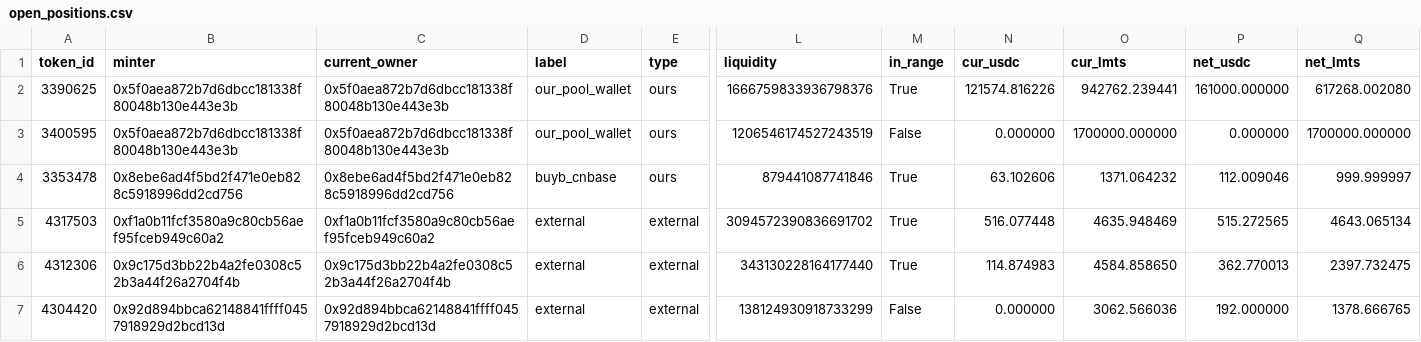
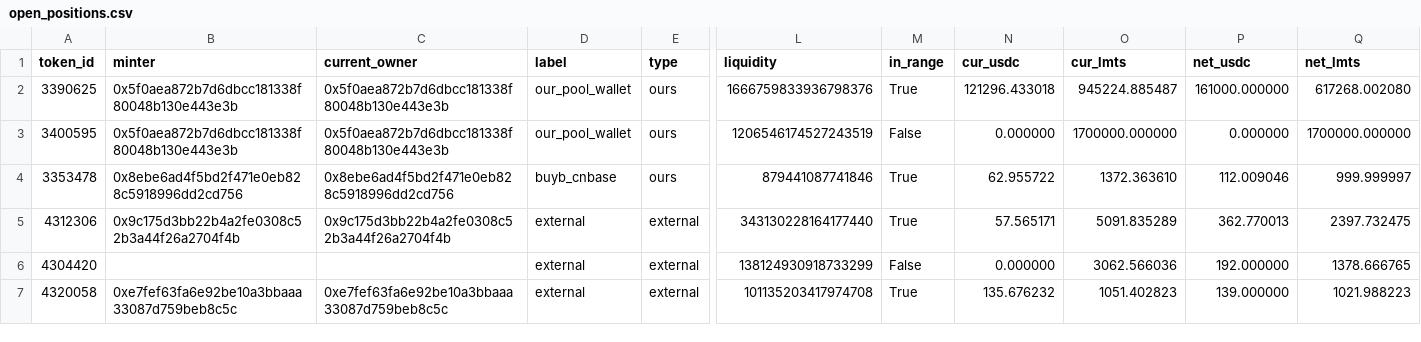
Before and after one commit to catmeover-png/drome_parser_lmts, a CSV file: out/0xbe4c36b9542610df83ca690c8b5bc53bbbc5d542/open_positions.csv, drawn as a sheet; only a part is shown, gaps mark what is left out; removed rows and columns are numbered as before the commit, all else as after; rows hold the shown columns only; the diff names each change by its address in the sheet, - before the commit and + after, or states it on an @@ line.

```diff
--- a/out/0xbe4c36b9542610df83ca690c8b5bc53bbbc5d542/open_positions.csv
+++ b/out/0xbe4c36b9542610df83ca690c8b5bc53bbbc5d542/open_positions.csv
-N2 (cur_usdc): 121574.816226
+N2 (cur_usdc): 121296.433018
-O2 (cur_lmts): 942762.239441
+O2 (cur_lmts): 945224.885487
-N4 (cur_usdc): 63.102606
+N4 (cur_usdc): 62.955722
-O4 (cur_lmts): 1371.064232
+O4 (cur_lmts): 1372.363610
-row 5: 4317503 | 0xf1a0b11fcf3580a9c80cb56aef95fceb949c60a2 | 0xf1a0b11fcf3580a9c80cb56aef95fceb949c60a2 | external | external | 3094572390836691702 | True | 516.077448 | 4635.948469 | 515.272565 | 4643.065134
-N5 (cur_usdc): 114.874983
+N5 (cur_usdc): 57.565171
-O5 (cur_lmts): 4584.858650
+O5 (cur_lmts): 5091.835289
-B6 (minter): 0x92d894bbca62148841ffff0457918929d2bcd13d
+B6 (minter): (empty)
-C6 (current_owner): 0x92d894bbca62148841ffff0457918929d2bcd13d
+C6 (current_owner): (empty)
+row 7: 4320058 | 0xe7fef63fa6e92be10a3bbaaa33087d759beb8c5c | 0xe7fef63fa6e92be10a3bbaaa33087d759beb8c5c | external | external | 101135203417974708 | True | 135.676232 | 1051.402823 | 139.000000 | 1021.988223
```
Also changed, not shown: out/0xbe4c36b9542610df83ca690c8b5bc53bbbc5d542/buckets.csv, out/0xbe4c36b9542610df83ca690c8b5bc53bbbc5d542/summary.csv, 3 other files.
